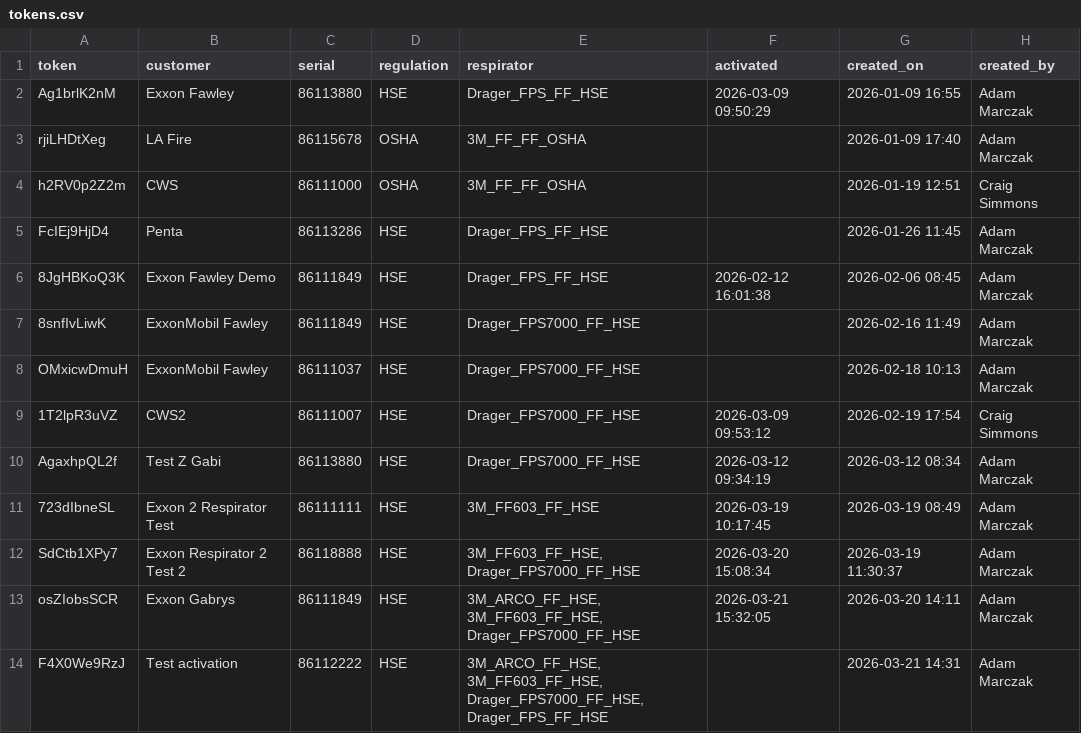
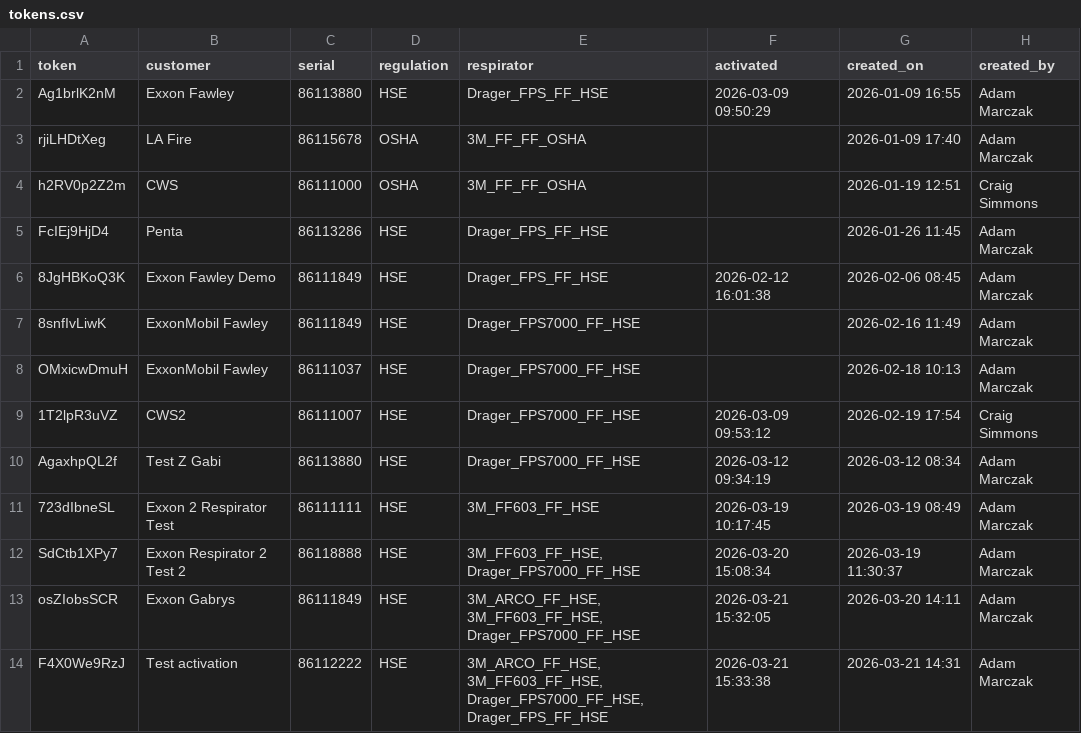
Before and after one commit to maciejnation/VirtualOperator, a CSV file: tokens.csv, drawn as a sheet.

Commit message:
Activation: F4X0WE9RZJ... at 2026-03-21 15:33:38

```diff
--- a/tokens.csv
+++ b/tokens.csv
@@ -13,2 +13,2 @@ SdCtb1XPy7, Exxon Respirator 2 Test 2, 86118888, HSE,"3M_FF603_FF_HSE, Drager_FP
 osZIobsSCR, Exxon Gabrys, 86111849, HSE,"3M_ARCO_FF_HSE, 3M_FF603_FF_HSE, Drager_FPS7000_FF_HSE", 2026-03-21 15:32:05, 2026-03-20 14:11, Adam Marczak
-F4X0We9RzJ,Test activation,86112222,HSE,"3M_ARCO_FF_HSE, 3M_FF603_FF_HSE, Drager_FPS7000_FF_HSE, Drager_FPS_FF_HSE",,2026-03-21 14:31,Adam Marczak
+F4X0We9RzJ,Test activation,86112222,HSE,"3M_ARCO_FF_HSE, 3M_FF603_FF_HSE, Drager_FPS7000_FF_HSE, Drager_FPS_FF_HSE", 2026-03-21 15:33:38,2026-03-21 14:31,Adam Marczak
```
